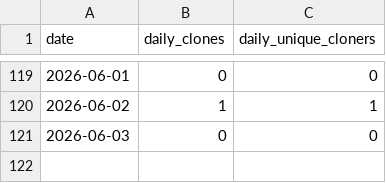
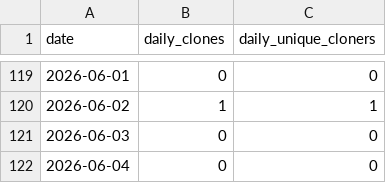
Before and after one commit to mpi-advance/mpi-advance, a CSV file: .github/metrics/MPIPCL.csv, drawn as a sheet; only a part is shown, gaps mark what is left out; the diff names each change by its address in the sheet, - before the commit and + after, or states it on an @@ line.

```diff
--- a/.github/metrics/MPIPCL.csv
+++ b/.github/metrics/MPIPCL.csv
+row 122: 2026-06-04 | 0 | 0
```
Also changed, not shown: .github/metrics/locality_aware.csv, .github/metrics/mpi-advance.csv, 1 other file.
